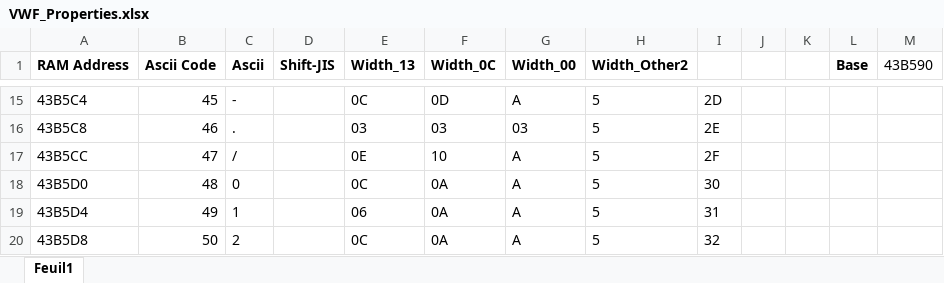
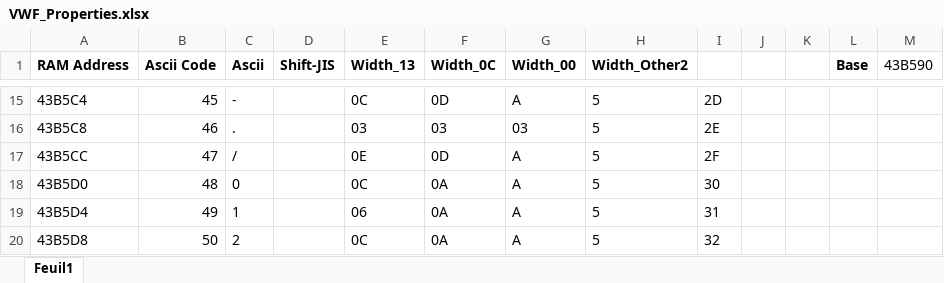
Before and after one commit to fortiersteven/Super-Robot-Wars-Z, an Excel workbook: 2_translated/font/VWF_Properties.xlsx, sheet Feuil1, drawn as a sheet; only a part is shown, gaps mark what is left out; values as stored, in another font and other column widths than the file's, no borders; the diff names each change by its address in the sheet, - before the commit and + after, or states it on an @@ line.

```diff
--- a/2_translated/font/VWF_Properties.xlsx (sheet Feuil1)
+++ b/2_translated/font/VWF_Properties.xlsx (sheet Feuil1)
-F17 (Width_0C): 10
+F17 (Width_0C): 0D
```
Also changed, not shown: 5 other files.
